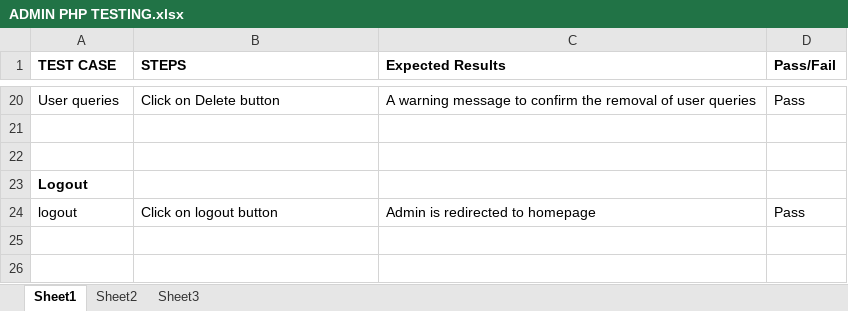
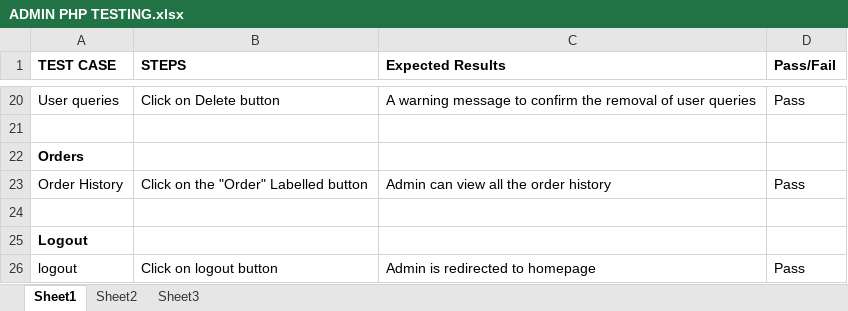
Before and after one commit to shasankStha/Team-Portfolio, an Excel workbook: 4.MONITORING AND CONTROLLING PHASE/Testing and Evaluating/Admin PHP/ADMIN PHP TESTING.xlsx, sheet Sheet1, drawn as a sheet; only a part is shown, gaps mark what is left out; values as stored, in another font and other column widths than the file's, no borders; the diff names each change by its address in the sheet, - before the commit and + after, or states it on an @@ line.

```diff
--- a/4.MONITORING AND CONTROLLING PHASE/Testing and Evaluating/Admin PHP/ADMIN PHP TESTING.xlsx (sheet Sheet1)
+++ b/4.MONITORING AND CONTROLLING PHASE/Testing and Evaluating/Admin PHP/ADMIN PHP TESTING.xlsx (sheet Sheet1)
+row 22: Orders
+row 23: Order History | Click on the "Order" Labelled button | Admin can view all the order history | Pass
```
Also changed, not shown: 4.MONITORING AND CONTROLLING PHASE/Testing and Evaluating/Trader PHP/TRADER PHP TESTING.xlsx, 4.MONITORING AND CONTROLLING PHASE/Testing and Evaluating/User PHP/USER PHP TESTING.xlsx, 39 other files.
